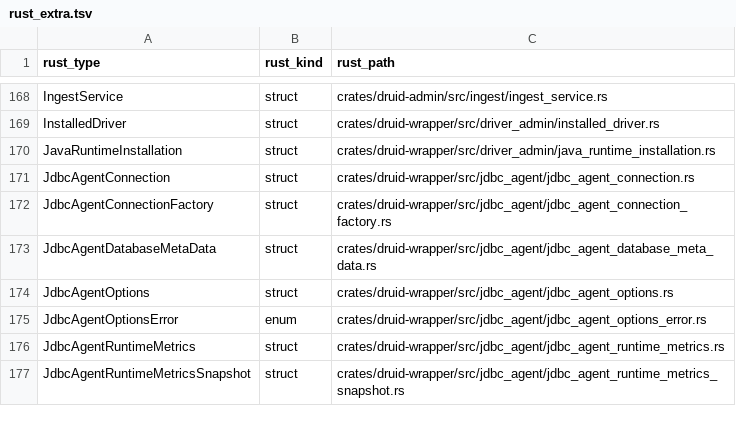
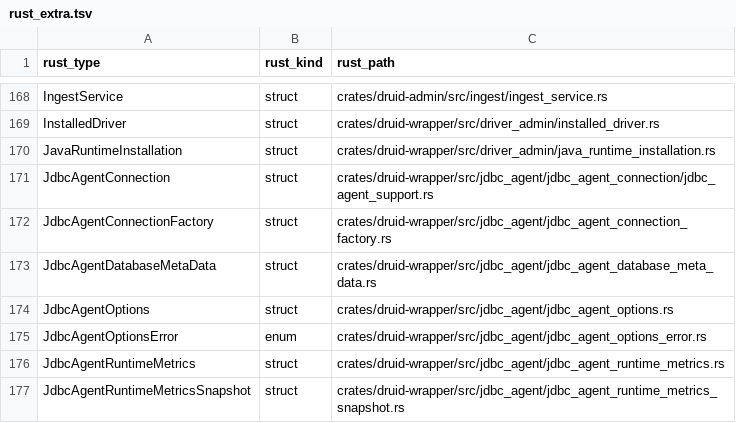
Before and after one commit to easy-4-rust/druid-rust, a TSV file: docs/migration/inventory/rust_extra.tsv, drawn as a sheet; only a part is shown, gaps mark what is left out.

```diff
--- a/docs/migration/inventory/rust_extra.tsv
+++ b/docs/migration/inventory/rust_extra.tsv
@@ -170,3 +170,3 @@ InstalledDriver	struct	crates/druid-wrapper/src/driver_admin/installed_driver.rs
 JavaRuntimeInstallation	struct	crates/druid-wrapper/src/driver_admin/java_runtime_installation.rs
-JdbcAgentConnection	struct	crates/druid-wrapper/src/jdbc_agent/jdbc_agent_connection.rs
+JdbcAgentConnection	struct	crates/druid-wrapper/src/jdbc_agent/jdbc_agent_connection/jdbc_agent_support.rs
 JdbcAgentConnectionFactory	struct	crates/druid-wrapper/src/jdbc_agent/jdbc_agent_connection_factory.rs
```
Also changed, not shown: docs/migration/inventory/redlines.tsv, 6 other files.
